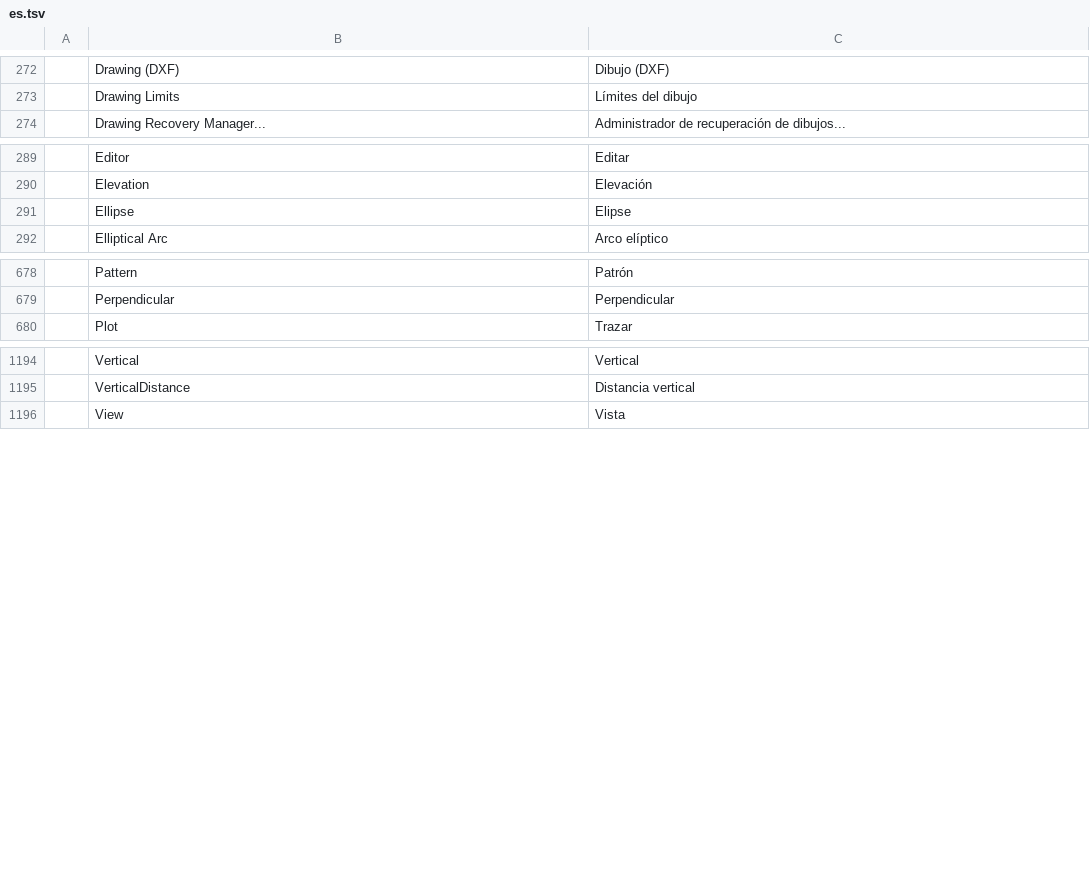
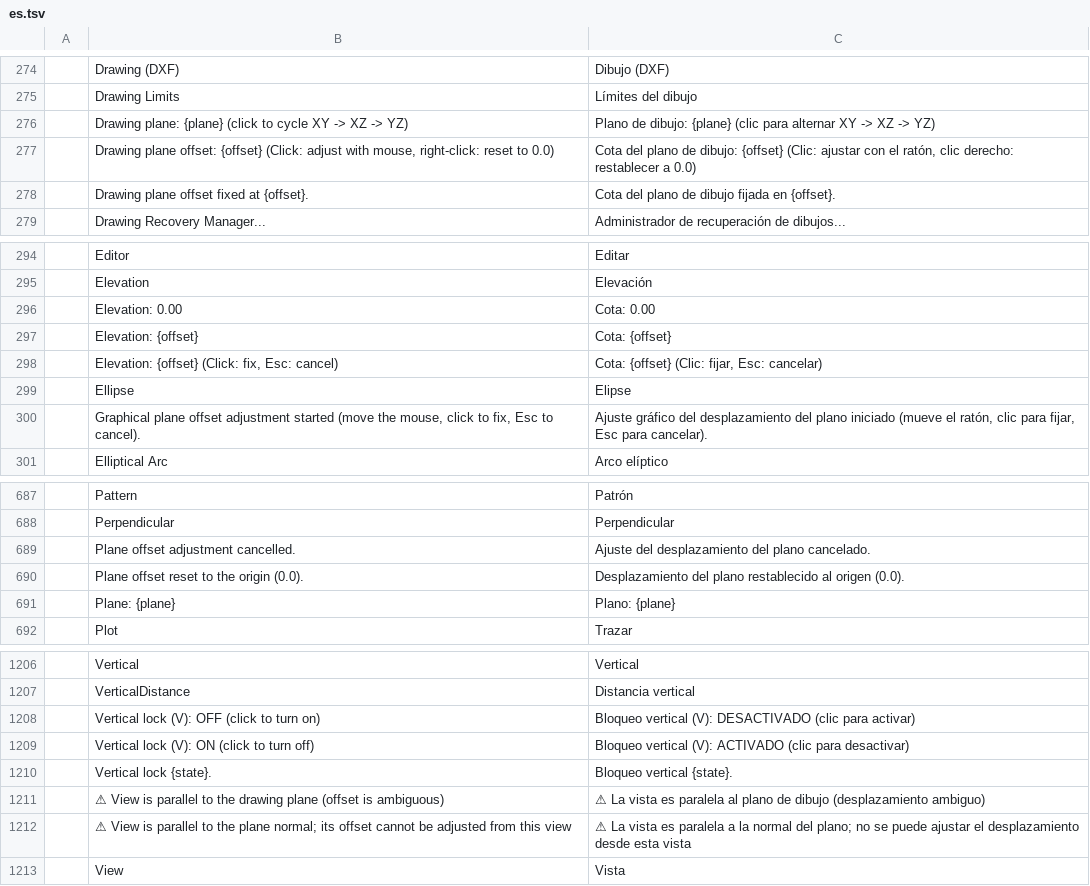
Before and after one commit to zorupo748/CADcraft-para-pc-sobremesa, a TSV file: crates/ui-egui/src/i18n/es.tsv, drawn as a sheet; only a part is shown, gaps mark what is left out; the diff covers the shown part only; the diff names each change by its address in the sheet, - before the commit and + after, or states it on an @@ line.

```diff
--- a/crates/ui-egui/src/i18n/es.tsv
+++ b/crates/ui-egui/src/i18n/es.tsv
+row 276:  | Drawing plane: {plane} (click to cycle XY -> XZ -> YZ) | Plano de dibujo: {plane} (clic para alternar XY -> XZ -> YZ)
+row 277:  | Drawing plane offset: {offset} (Click: adjust with mouse, right-click: reset to 0.0) | Cota del plano de dibujo: {offset} (Clic: ajustar con el ratón, clic derecho: restablecer a 0.0)
+row 278:  | Drawing plane offset fixed at {offset}. | Cota del plano de dibujo fijada en {offset}.
+row 296:  | Elevation: 0.00 | Cota: 0.00
+row 297:  | Elevation: {offset} | Cota: {offset}
+row 298:  | Elevation: {offset} (Click: fix, Esc: cancel) | Cota: {offset} (Clic: fijar, Esc: cancelar)
+row 300:  | Graphical plane offset adjustment started (move the mouse, click to fix, Esc to cancel). | Ajuste gráfico del desplazamiento del plano iniciado (mueve el ratón, clic para fijar, Esc para cancelar).
+row 689:  | Plane offset adjustment cancelled. | Ajuste del desplazamiento del plano cancelado.
+row 690:  | Plane offset reset to the origin (0.0). | Desplazamiento del plano restablecido al origen (0.0).
+row 691:  | Plane: {plane} | Plano: {plane}
+row 1208:  | Vertical lock (V): OFF (click to turn on) | Bloqueo vertical (V): DESACTIVADO (clic para activar)
+row 1209:  | Vertical lock (V): ON (click to turn off) | Bloqueo vertical (V): ACTIVADO (clic para desactivar)
+row 1210:  | Vertical lock {state}. | Bloqueo vertical {state}.
+row 1211:  | ⚠ View is parallel to the drawing plane (offset is ambiguous) | ⚠ La vista es paralela al plano de dibujo (desplazamiento ambiguo)
+row 1212:  | ⚠ View is parallel to the plane normal; its offset cannot be adjusted from this view | ⚠ La vista es paralela a la normal del plano; no se puede ajustar el desplazamiento desde esta vista
```
Also changed, not shown: 2 added rows elsewhere in this file, 16 other files.
